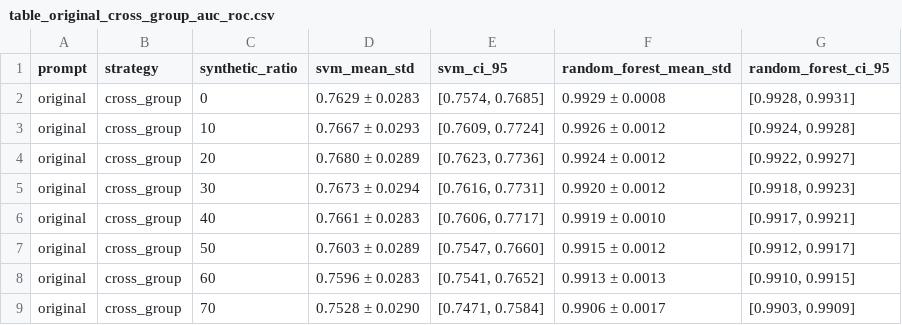
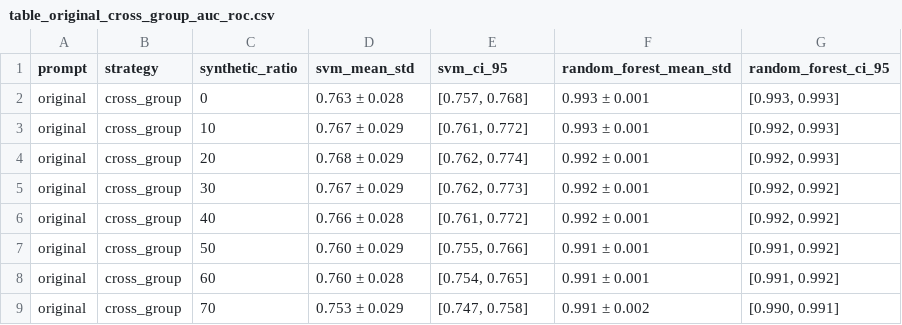
Before and after one commit to knowledgeivy/cyberdatagen, a CSV file: output/full_experiments/ceas08_gpt41mini/paper_tables/table_original_cross_group_auc_roc.csv, drawn as a sheet; only a part is shown; the diff covers the shown part only.

```diff
--- a/output/full_experiments/ceas08_gpt41mini/paper_tables/table_original_cross_group_auc_roc.csv
+++ b/output/full_experiments/ceas08_gpt41mini/paper_tables/table_original_cross_group_auc_roc.csv
@@ -1,9 +1,9 @@
 prompt,strategy,synthetic_ratio,svm_mean_std,svm_ci_95,random_forest_mean_std,random_forest_ci_95
-original,cross_group,0,0.7629 ± 0.0283,"[0.7574, 0.7685]",0.9929 ± 0.0008,"[0.9928, 0.9931]"
-original,cross_group,10,0.7667 ± 0.0293,"[0.7609, 0.7724]",0.9926 ± 0.0012,"[0.9924, 0.9928]"
-original,cross_group,20,0.7680 ± 0.0289,"[0.7623, 0.7736]",0.9924 ± 0.0012,"[0.9922, 0.9927]"
-original,cross_group,30,0.7673 ± 0.0294,"[0.7616, 0.7731]",0.9920 ± 0.0012,"[0.9918, 0.9923]"
-original,cross_group,40,0.7661 ± 0.0283,"[0.7606, 0.7717]",0.9919 ± 0.0010,"[0.9917, 0.9921]"
-original,cross_group,50,0.7603 ± 0.0289,"[0.7547, 0.7660]",0.9915 ± 0.0012,"[0.9912, 0.9917]"
-original,cross_group,60,0.7596 ± 0.0283,"[0.7541, 0.7652]",0.9913 ± 0.0013,"[0.9910, 0.9915]"
-original,cross_group,70,0.7528 ± 0.0290,"[0.7471, 0.7584]",0.9906 ± 0.0017,"[0.9903, 0.9909]"
+original,cross_group,0,0.763 ± 0.028,"[0.757, 0.768]",0.993 ± 0.001,"[0.993, 0.993]"
+original,cross_group,10,0.767 ± 0.029,"[0.761, 0.772]",0.993 ± 0.001,"[0.992, 0.993]"
+original,cross_group,20,0.768 ± 0.029,"[0.762, 0.774]",0.992 ± 0.001,"[0.992, 0.993]"
+original,cross_group,30,0.767 ± 0.029,"[0.762, 0.773]",0.992 ± 0.001,"[0.992, 0.992]"
+original,cross_group,40,0.766 ± 0.028,"[0.761, 0.772]",0.992 ± 0.001,"[0.992, 0.992]"
+original,cross_group,50,0.760 ± 0.029,"[0.755, 0.766]",0.991 ± 0.001,"[0.991, 0.992]"
+original,cross_group,60,0.760 ± 0.028,"[0.754, 0.765]",0.991 ± 0.001,"[0.991, 0.992]"
+original,cross_group,70,0.753 ± 0.029,"[0.747, 0.758]",0.991 ± 0.002,"[0.990, 0.991]"
```
Also changed, not shown: 12 edited cells elsewhere in this file, output/full_experiments/ceas08_gpt41mini/paper_tables/comparison_all_configs_f1.csv, output/full_experiments/ceas08_gpt41mini/paper_tables/full_summary_statistics.csv, 40 other files.
